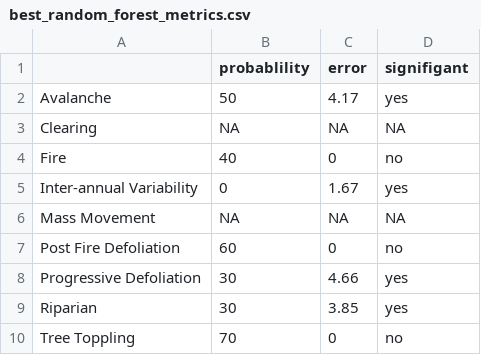
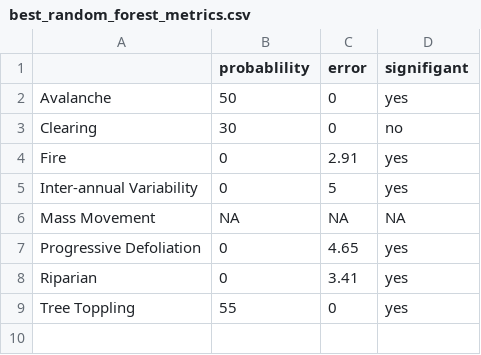
Before and after one commit to DanW321/Landscape-Disturbance-Classification, a CSV file: training/best_random_forest_metrics.csv, drawn as a sheet.

```diff
--- a/training/best_random_forest_metrics.csv
+++ b/training/best_random_forest_metrics.csv
@@ -1,10 +1,9 @@
 "","probablility","error","signifigant"
-"Avalanche",50,4.17,"yes"
-"Clearing",NA,NA,NA
-"Fire",40,0,"no"
-"Inter-annual Variability",0,1.67,"yes"
+"Avalanche",50,0,"yes"
+"Clearing",30,0,"no"
+"Fire",0,2.91,"yes"
+"Inter-annual Variability",0,5,"yes"
 "Mass Movement",NA,NA,NA
-"Post Fire Defoliation",60,0,"no"
-"Progressive Defoliation",30,4.66,"yes"
-"Riparian",30,3.85,"yes"
-"Tree Toppling",70,0,"no"
+"Progressive Defoliation",0,4.65,"yes"
+"Riparian",0,3.41,"yes"
+"Tree Toppling",55,0,"yes"
```
Also changed, not shown: training/best_random_forest_variables.csv, 6 other files.
